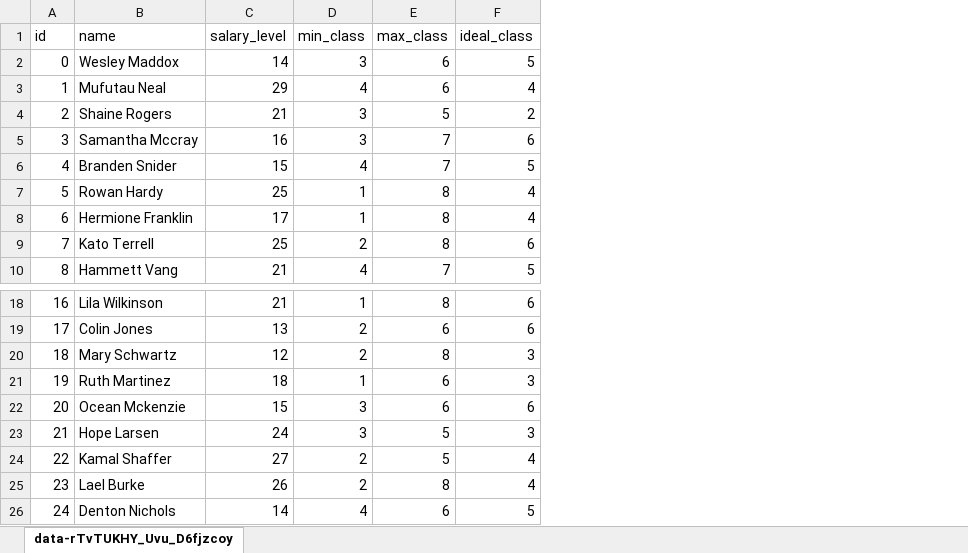
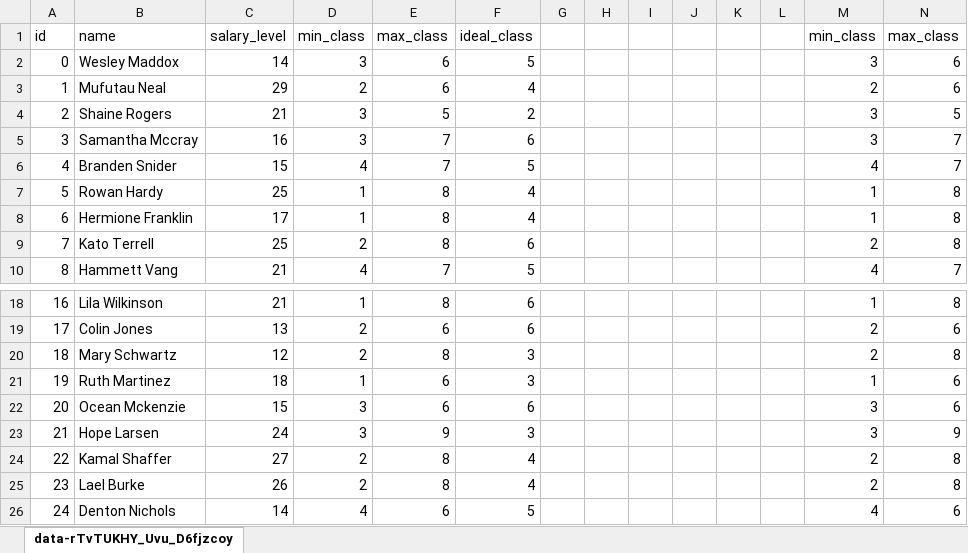
Before and after one commit to hatran1568/TeacherCourseCompromise2, an Excel workbook: data/data_T.xlsx, sheet data-rTvTUKHY_Uvu_D6fjzcoy, drawn as a sheet; only a part is shown, gaps mark what is left out; values as stored, in another font and other column widths than the file's, no borders; the diff names each change by its address in the sheet, - before the commit and + after, or states it on an @@ line.

```diff
--- a/data/data_T.xlsx (sheet data-rTvTUKHY_Uvu_D6fjzcoy)
+++ b/data/data_T.xlsx (sheet data-rTvTUKHY_Uvu_D6fjzcoy)
+column G, empty
+column H, empty
+column I, empty
+column J, empty
+column K, empty
+column L, empty
+column M, rows 1-10: min_class | 3 | 2 | 3 | 3 | 4 | 1 | 1 | 2 | 4; rows 18-26: 1 | 2 | 2 | 1 | 3 | 3 | 2 | 2 | 4
+column N, rows 1-10: max_class | 6 | 6 | 5 | 7 | 7 | 8 | 8 | 8 | 7; rows 18-26: 8 | 6 | 8 | 6 | 6 | 9 | 8 | 8 | 6
-D3: 4
+D3: 2
-E23: 5
+E23: 9
-E24: 5
+E24: 8
```
Also changed, not shown: data/data_FSlot_S.xlsx, data/data_FSlot_T.xlsx, 10 other files.
